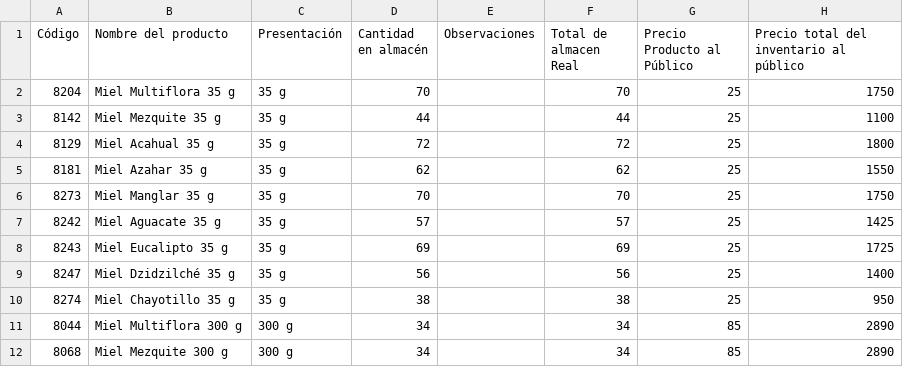
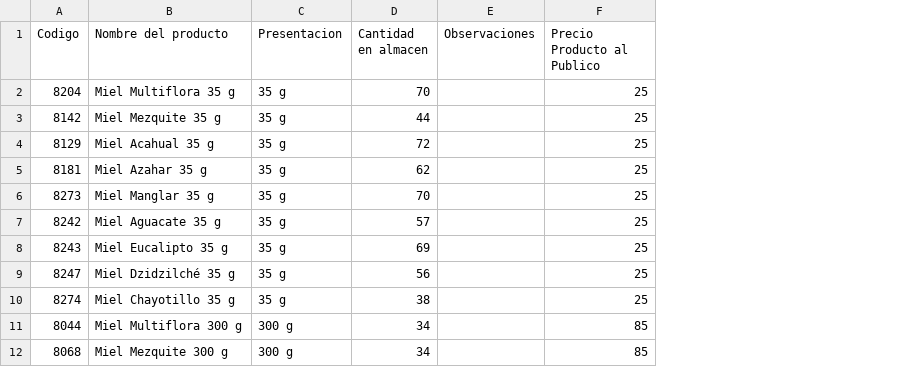
Before and after one commit to s0mething4saken/InventarioAbeemestra, a CSV file: inventariocsvb.csv, drawn as a sheet; only a part is shown; removed rows and columns are numbered as before the commit, all else as after; the diff names each change by its address in the sheet, - before the commit and + after, or states it on an @@ line.

```diff
--- a/inventariocsvb.csv
+++ b/inventariocsvb.csv
-column F (Total de almacen Real), rows 2-12: 70 | 44 | 72 | 62 | 70 | 57 | 69 | 56 | 38 | 34 | 34
-column H, rows 1-12: Precio total del inventario al público | 1750 | 1100 | 1800 | 1550 | 1750 | 1425 | 1725 | 1400 | 950 | 2890 | 2890
-A1: Código
+A1: Codigo
-C1: Presentación
+C1: Presentacion
-D1: Cantidad en almacén
+D1: Cantidad en almacen
-F1: Precio Producto al Público
+F1: Precio Producto al Publico
```
Also changed, not shown: 3 other files.
